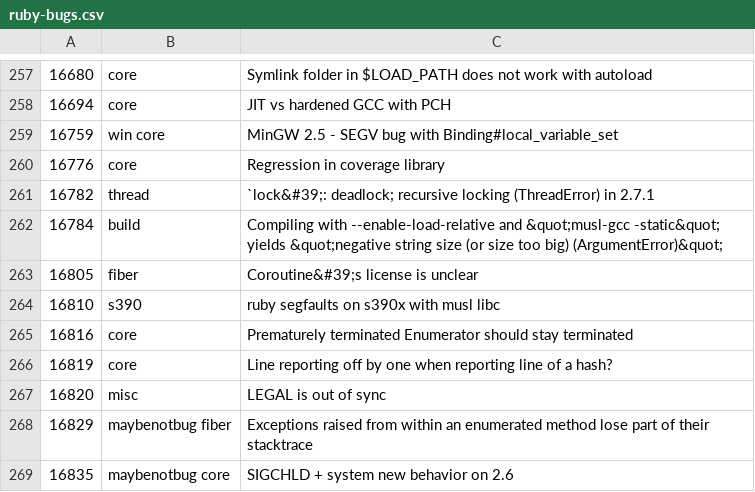
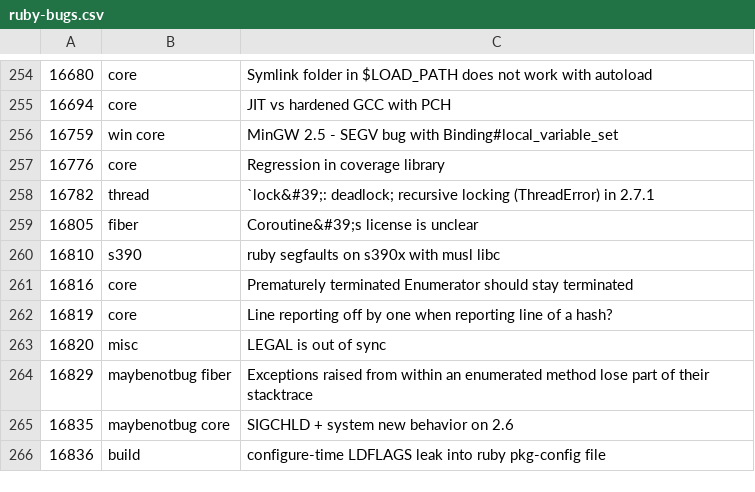
Before and after one commit to cybersage14/RB_tagged-bugs, a CSV file: ruby-bugs.csv, drawn as a sheet; only a part is shown, gaps mark what is left out; the shorter side is filled out with more unchanged rows; the diff covers the shown part only.

```diff
--- a/ruby-bugs.csv
+++ b/ruby-bugs.csv
@@ -261,3 +258,2 @@
 16782,thread,`lock&#39;: deadlock; recursive locking (ThreadError) in 2.7.1
-16784,build,Compiling with --enable-load-relative and &quot;musl-gcc -static&quot; yields &quot;negative string size (or size too big) (ArgumentError)&quot;
 16805,fiber,Coroutine&#39;s license is unclear
```
Also changed, not shown: 1 added row and 4 removed rows elsewhere in this file.
